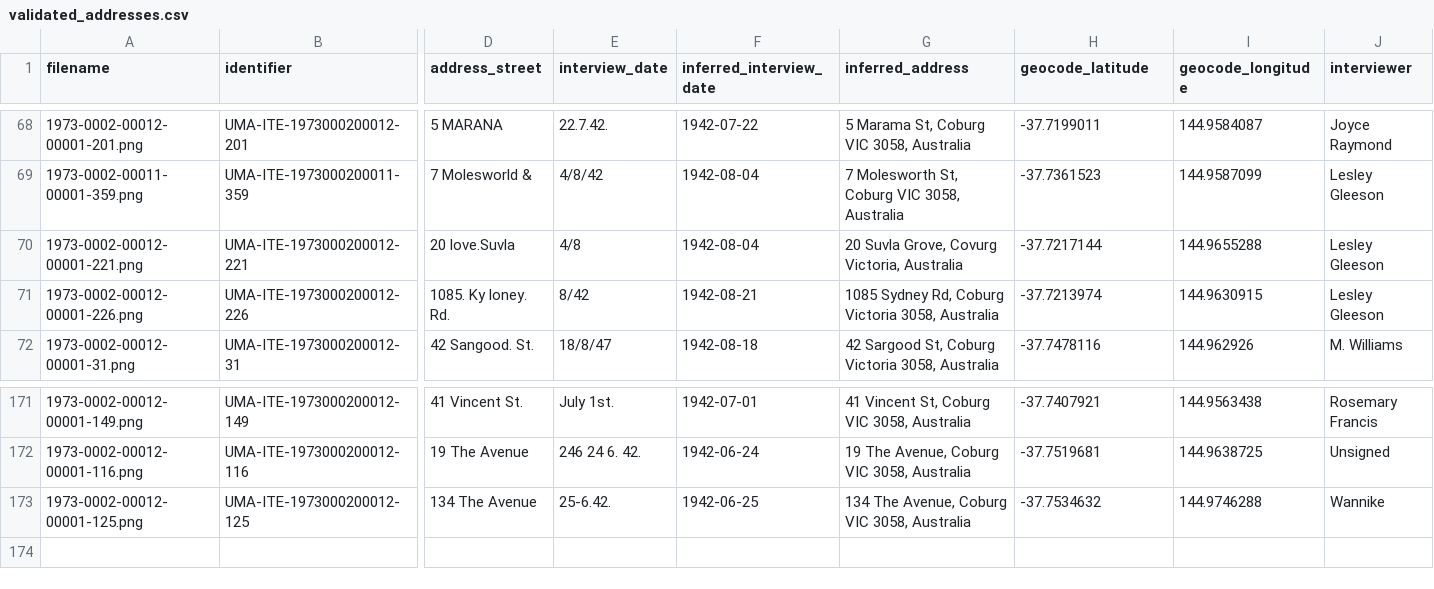
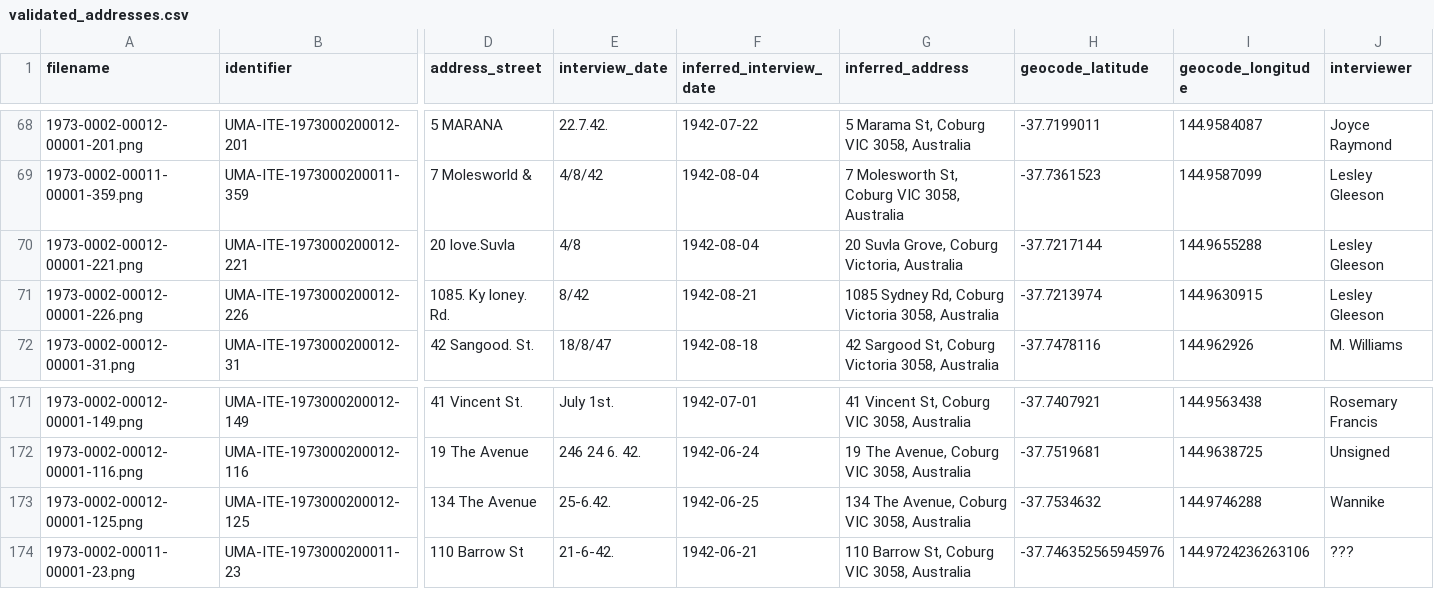
Before and after one commit to carljoseph/prestsurvey, a CSV file: docs/data/validated_addresses.csv, drawn as a sheet; only a part is shown, gaps mark what is left out; rows hold the shown columns only; the diff names each change by its address in the sheet, - before the commit and + after, or states it on an @@ line.

Commit message:
add 110 barrow entry

```diff
--- a/docs/data/validated_addresses.csv
+++ b/docs/data/validated_addresses.csv
-G70 (inferred_address): 20 Suvla Grove, Covurg Victoria, Australia
+G70 (inferred_address): 20 Suvla Grove, Coburg Victoria, Australia
+row 174: 1973-0002-00011-00001-23.png | UMA-ITE-1973000200011-23 | 110 Barrow St | 21-6-42. | 1942-06-21 | 110 Barrow St, Coburg VIC 3058, Australia | -37.746352565945976 | 144.9724236263106 | ???
```
Also changed, not shown: 2 other files.
